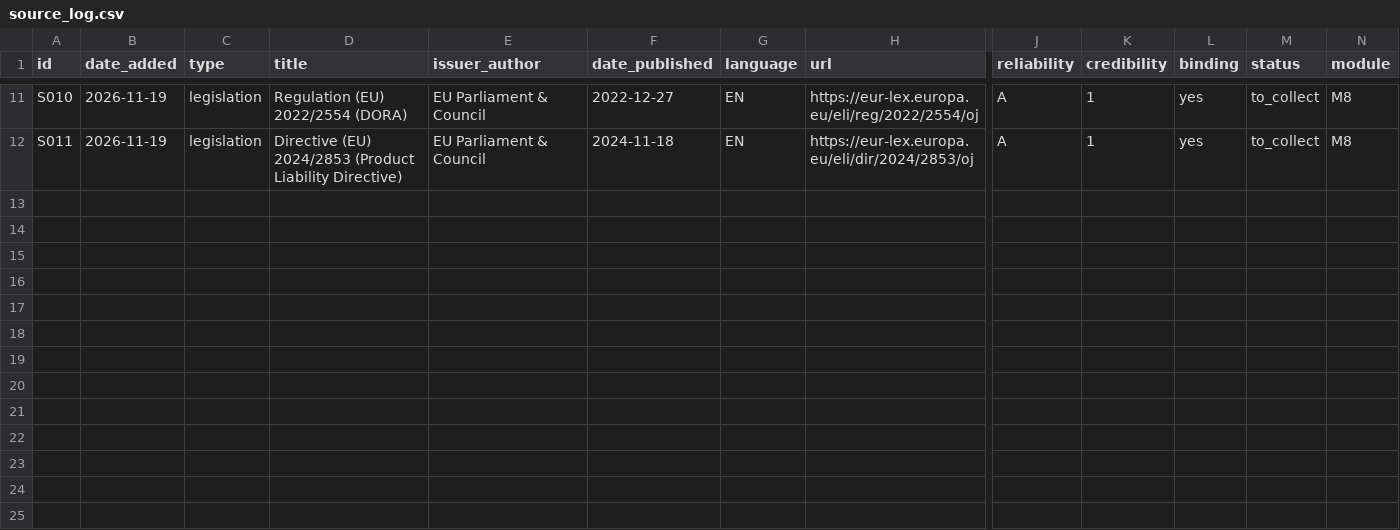
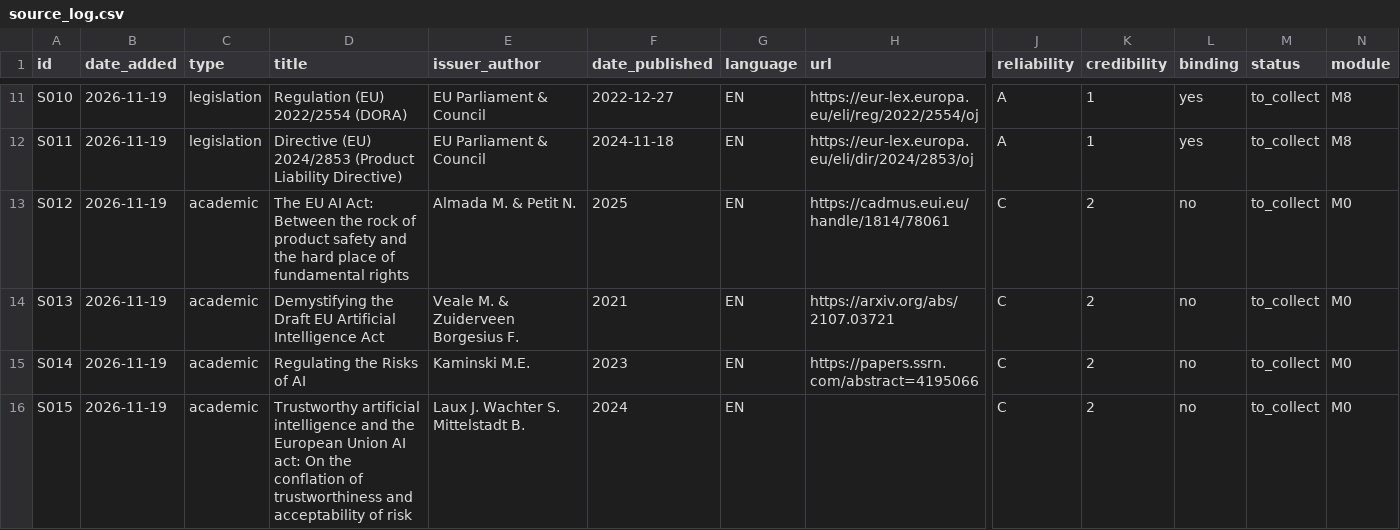
Before and after one commit to housemouse77/tidytuesday, a CSV file: eu-ai-act/01_sources/source_log.csv, drawn as a sheet; only a part is shown, gaps mark what is left out; rows hold the shown columns only; the diff covers the shown part only; the diff names each change by its address in the sheet, - before the commit and + after, or states it on an @@ line.

```diff
--- a/eu-ai-act/01_sources/source_log.csv
+++ b/eu-ai-act/01_sources/source_log.csv
+row 13: S012 | 2026-11-19 | academic | The EU AI Act: Between the rock of product safety and the hard place of fundamental rights | Almada M. & Petit N. | 2025 | EN | https://cadmus.eui.eu/handle/1814/78061 | C | 2 | no | to_collect | M0
+row 14: S013 | 2026-11-19 | academic | Demystifying the Draft EU Artificial Intelligence Act | Veale M. & Zuiderveen Borgesius F. | 2021 | EN | https://arxiv.org/abs/2107.03721 | C | 2 | no | to_collect | M0
+row 15: S014 | 2026-11-19 | academic | Regulating the Risks of AI | Kaminski M.E. | 2023 | EN | https://papers.ssrn.com/abstract=4195066 | C | 2 | no | to_collect | M0
+row 16: S015 | 2026-11-19 | academic | Trustworthy artificial intelligence and the European Union AI act: On the conflation of trustworthiness and acceptability of risk | Laux J. Wachter S. Mittelstadt B. | 2024 | EN |  | C | 2 | no | to_collect | M0
```
Also changed, not shown: 4 added rows and 3 edited cells elsewhere in this file, 9 other files.
